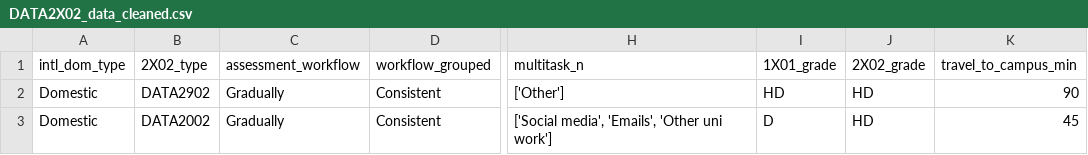
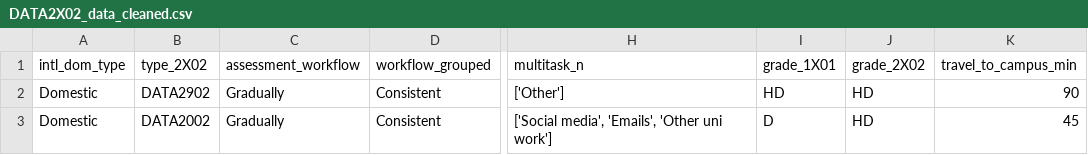
Before and after one commit to taskin-saadman/Data-Psychics-Project, a CSV file: DATA2X02_data_cleaned.csv, drawn as a sheet; only a part is shown, gaps mark what is left out; the diff names each change by its address in the sheet, - before the commit and + after, or states it on an @@ line.

Commit message:
Data Cleaning (third draft)
Had a mistake with the variable names being incorrect, so pushing through again to ensure correct csv file is supplied in repository.

```diff
--- a/DATA2X02_data_cleaned.csv
+++ b/DATA2X02_data_cleaned.csv
-B1: 2X02_type
+B1: type_2X02
-I1: 1X01_grade
+I1: grade_1X01
-J1: 2X02_grade
+J1: grade_2X02
```
Also changed, not shown: 1 other file.
